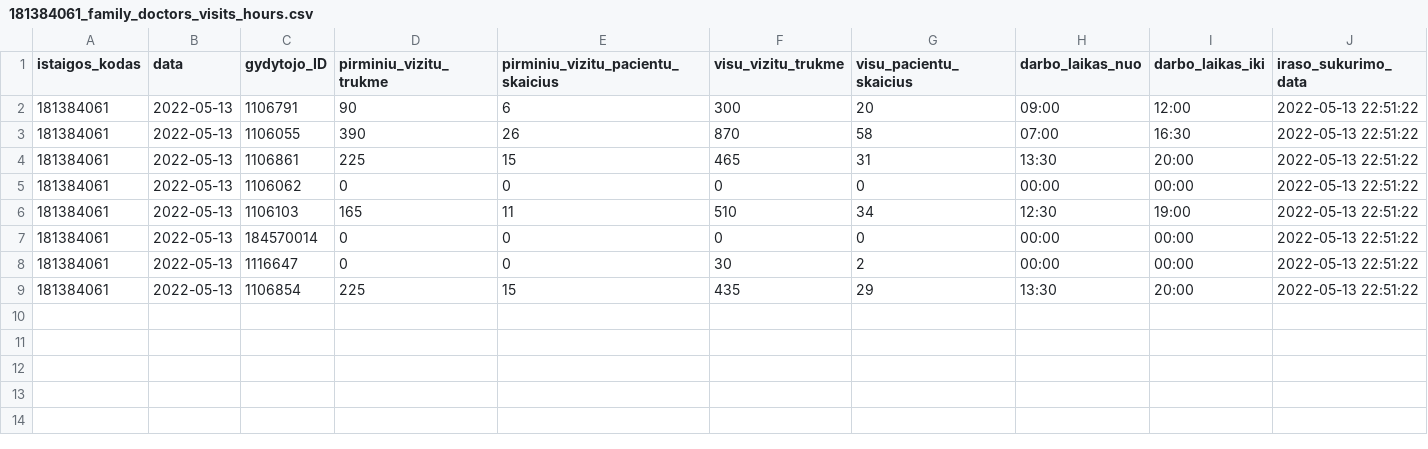
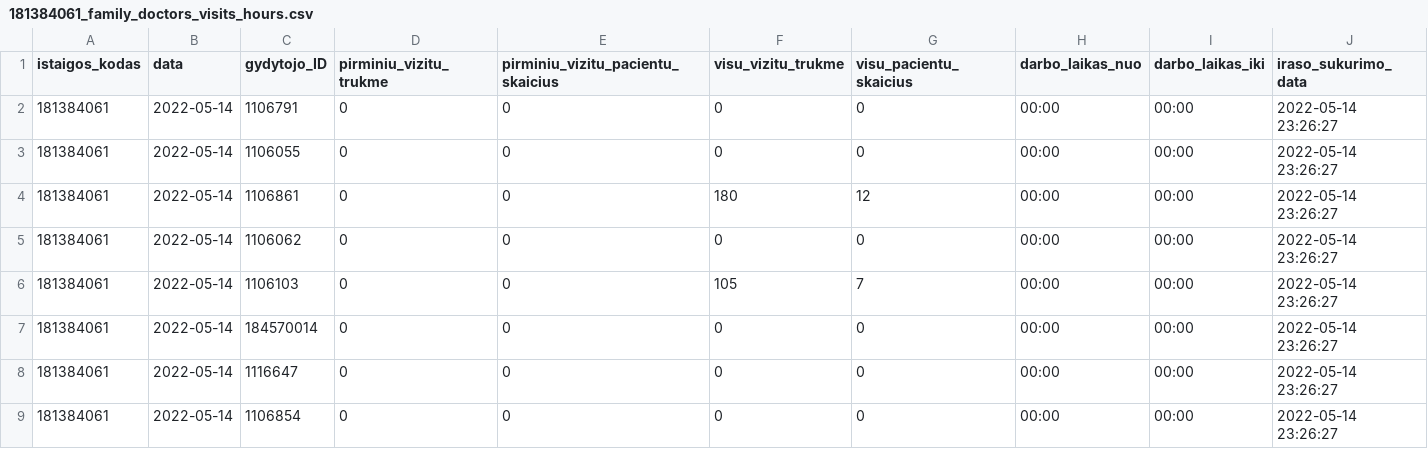
Before and after one commit to vilnius/grigiskiu-spc, a CSV file: 181384061_family_doctors_visits_hours.csv, drawn as a sheet.

Commit message:
181384061_family_doctors_visits_hours.csv file update

```diff
--- a/181384061_family_doctors_visits_hours.csv
+++ b/181384061_family_doctors_visits_hours.csv
@@ -1,9 +1,9 @@
 istaigos_kodas;data;gydytojo_ID;pirminiu_vizitu_trukme;pirminiu_vizitu_pacientu_skaicius;visu_vizitu_trukme;visu_pacientu_skaicius;darbo_laikas_nuo;darbo_laikas_iki;iraso_sukurimo_data
-181384061;2022-05-13;1106791;90;6;300;20;09:00;12:00;2022-05-13 22:51:22
-181384061;2022-05-13;1106055;390;26;870;58;07:00;16:30;2022-05-13 22:51:22
-181384061;2022-05-13;1106861;225;15;465;31;13:30;20:00;2022-05-13 22:51:22
-181384061;2022-05-13;1106062;0;0;0;0;00:00;00:00;2022-05-13 22:51:22
-181384061;2022-05-13;1106103;165;11;510;34;12:30;19:00;2022-05-13 22:51:22
-181384061;2022-05-13;184570014;0;0;0;0;00:00;00:00;2022-05-13 22:51:22
-181384061;2022-05-13;1116647;0;0;30;2;00:00;00:00;2022-05-13 22:51:22
-181384061;2022-05-13;1106854;225;15;435;29;13:30;20:00;2022-05-13 22:51:22
+181384061;2022-05-14;1106791;0;0;0;0;00:00;00:00;2022-05-14 23:26:27
+181384061;2022-05-14;1106055;0;0;0;0;00:00;00:00;2022-05-14 23:26:27
+181384061;2022-05-14;1106861;0;0;180;12;00:00;00:00;2022-05-14 23:26:27
+181384061;2022-05-14;1106062;0;0;0;0;00:00;00:00;2022-05-14 23:26:27
+181384061;2022-05-14;1106103;0;0;105;7;00:00;00:00;2022-05-14 23:26:27
+181384061;2022-05-14;184570014;0;0;0;0;00:00;00:00;2022-05-14 23:26:27
+181384061;2022-05-14;1116647;0;0;0;0;00:00;00:00;2022-05-14 23:26:27
+181384061;2022-05-14;1106854;0;0;0;0;00:00;00:00;2022-05-14 23:26:27
```
